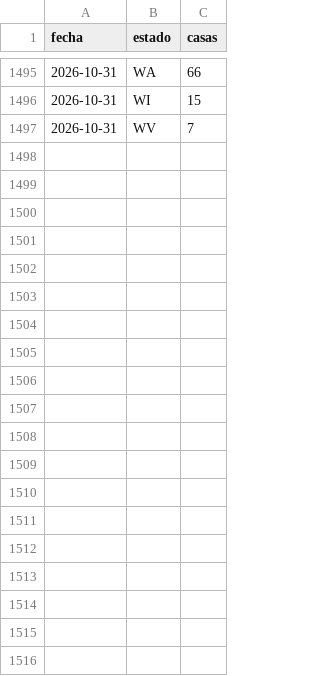
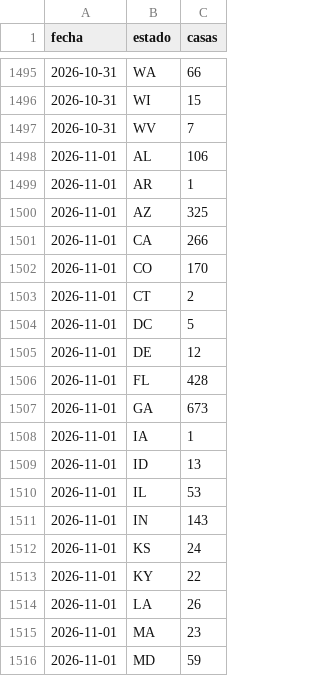
Before and after one commit to feralvro/Projects, a CSV file: data/estados.csv, drawn as a sheet; only a part is shown, gaps mark what is left out; the diff covers the shown part only; the diff names each change by its address in the sheet, - before the commit and + after, or states it on an @@ line.

```diff
--- a/data/estados.csv
+++ b/data/estados.csv
+row 1498: 2026-11-01 | AL | 106
+row 1499: 2026-11-01 | AR | 1
+row 1500: 2026-11-01 | AZ | 325
+row 1501: 2026-11-01 | CA | 266
+row 1502: 2026-11-01 | CO | 170
+row 1503: 2026-11-01 | CT | 2
+row 1504: 2026-11-01 | DC | 5
+row 1505: 2026-11-01 | DE | 12
+row 1506: 2026-11-01 | FL | 428
+row 1507: 2026-11-01 | GA | 673
+row 1508: 2026-11-01 | IA | 1
+row 1509: 2026-11-01 | ID | 13
+row 1510: 2026-11-01 | IL | 53
+row 1511: 2026-11-01 | IN | 143
+row 1512: 2026-11-01 | KS | 24
+row 1513: 2026-11-01 | KY | 22
+row 1514: 2026-11-01 | LA | 26
+row 1515: 2026-11-01 | MA | 23
+row 1516: 2026-11-01 | MD | 59
```
Also changed, not shown: 24 added rows elsewhere in this file, data/historico.csv, data/precios.csv, 13 other files.
